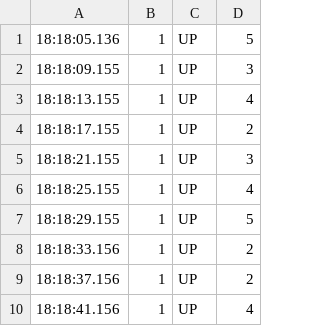
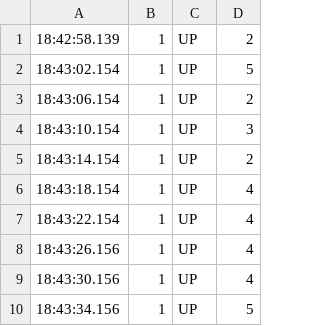
Before and after one commit to anantojha/Multithreaded-Elevator-System, a CSV file: CSV/FloorCSV/floor_1.csv, drawn as a sheet.

Commit message:
added pick-up and dropoff floor to output

```diff
--- a/CSV/FloorCSV/floor_1.csv
+++ b/CSV/FloorCSV/floor_1.csv
@@ -1,10 +1,10 @@
-18:18:05.136,1,UP,5
-18:18:09.155,1,UP,3
-18:18:13.155,1,UP,4
-18:18:17.155,1,UP,2
-18:18:21.155,1,UP,3
-18:18:25.155,1,UP,4
-18:18:29.155,1,UP,5
-18:18:33.156,1,UP,2
-18:18:37.156,1,UP,2
-18:18:41.156,1,UP,4
+18:42:58.139,1,UP,2
+18:43:02.154,1,UP,5
+18:43:06.154,1,UP,2
+18:43:10.154,1,UP,3
+18:43:14.154,1,UP,2
+18:43:18.154,1,UP,4
+18:43:22.154,1,UP,4
+18:43:26.156,1,UP,4
+18:43:30.156,1,UP,4
+18:43:34.156,1,UP,5
```
Also changed, not shown: 2 other files.
